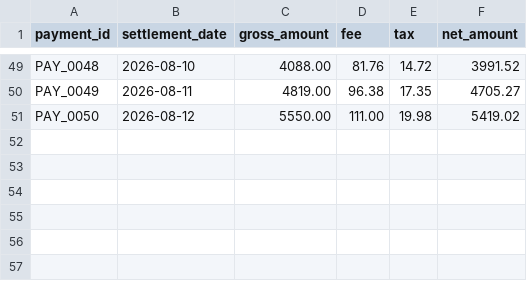
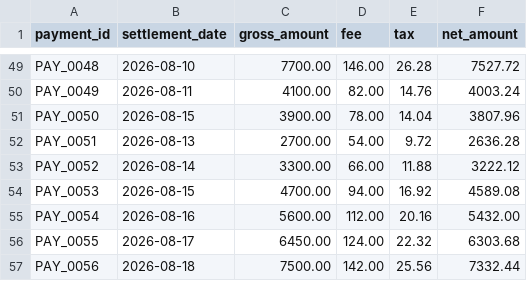
Before and after one commit to dalsaniyaakshita90-source/Repository-name-razorpay-copilot, a CSV file: data/raw/razorpay.csv, drawn as a sheet; only a part is shown, gaps mark what is left out; the diff covers the shown part only; the diff names each change by its address in the sheet, - before the commit and + after, or states it on an @@ line.

```diff
--- a/data/raw/razorpay.csv
+++ b/data/raw/razorpay.csv
-C49 (gross_amount): 4088.00
+C49 (gross_amount): 7700.00
-D49 (fee): 81.76
+D49 (fee): 146.00
-E49 (tax): 14.72
+E49 (tax): 26.28
-F49 (net_amount): 3991.52
+F49 (net_amount): 7527.72
-C50 (gross_amount): 4819.00
+C50 (gross_amount): 4100.00
-D50 (fee): 96.38
+D50 (fee): 82.00
-E50 (tax): 17.35
+E50 (tax): 14.76
-F50 (net_amount): 4705.27
+F50 (net_amount): 4003.24
-B51 (settlement_date): 2026-08-12
+B51 (settlement_date): 2026-08-15
-C51 (gross_amount): 5550.00
+C51 (gross_amount): 3900.00
-D51 (fee): 111.00
+D51 (fee): 78.00
-E51 (tax): 19.98
+E51 (tax): 14.04
-F51 (net_amount): 5419.02
+F51 (net_amount): 3807.96
+row 52: PAY_0051 | 2026-08-13 | 2700.00 | 54.00 | 9.72 | 2636.28
+row 53: PAY_0052 | 2026-08-14 | 3300.00 | 66.00 | 11.88 | 3222.12
+row 54: PAY_0053 | 2026-08-15 | 4700.00 | 94.00 | 16.92 | 4589.08
+row 55: PAY_0054 | 2026-08-16 | 5600.00 | 112.00 | 20.16 | 5432.00
+row 56: PAY_0055 | 2026-08-17 | 6450.00 | 124.00 | 22.32 | 6303.68
+row 57: PAY_0056 | 2026-08-18 | 7500.00 | 142.00 | 25.56 | 7332.44
```
Also changed, not shown: 70 edited cells elsewhere in this file, data/processed/exceptions.csv, data/raw/bank.csv, 5 other files.
